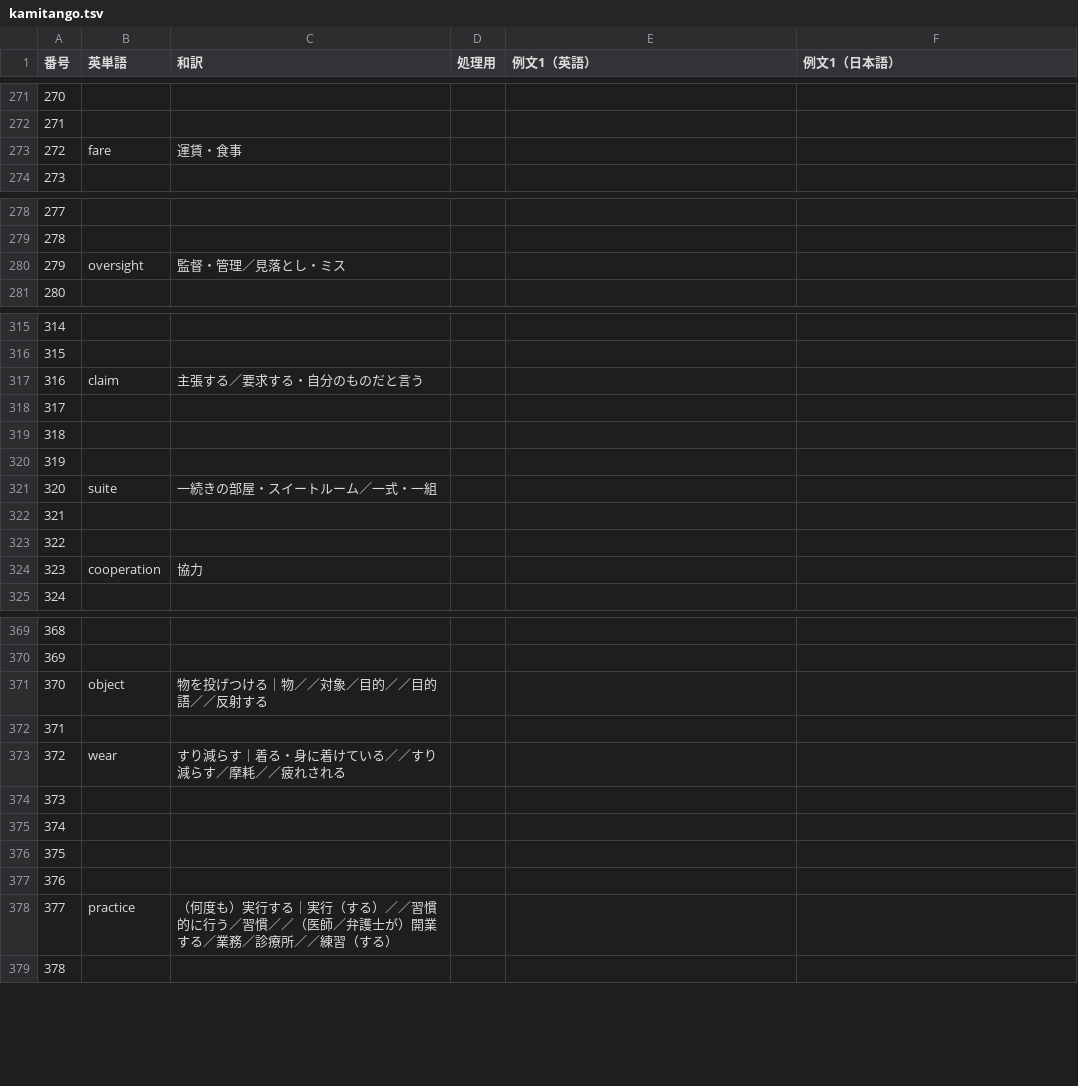
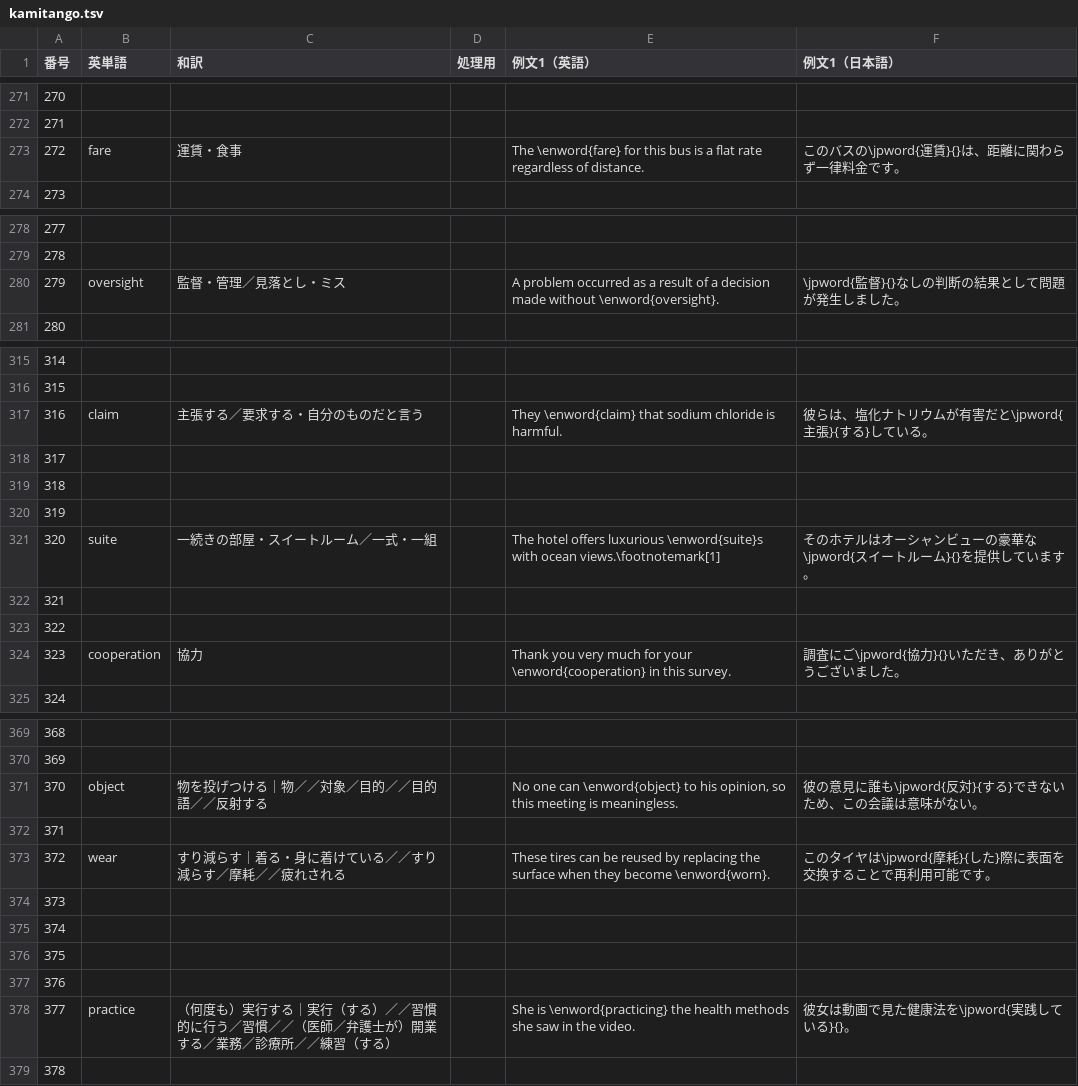
Before and after one commit to Ankaidan/ankaidan.github.io, a TSV file: u/newwordtest/files/kamitango.tsv, drawn as a sheet; only a part is shown, gaps mark what is left out; the diff covers the shown part only.

```diff
--- a/u/newwordtest/files/kamitango.tsv
+++ b/u/newwordtest/files/kamitango.tsv
@@ -272,3 +272,3 @@
 271					
-272	fare	運賃・食事			
+272	fare	運賃・食事		The \enword{fare} for this bus is a flat rate regardless of distance.	このバスの\jpword{運賃}{}は、距離に関わらず一律料金です。
 273					
@@ -279,3 +279,3 @@
 278					
-279	oversight	監督・管理／見落とし・ミス			
+279	oversight	監督・管理／見落とし・ミス		A problem occurred as a result of a decision made without \enword{oversight}.	\jpword{監督}{}なしの判断の結果として問題が発生しました。
 280					
@@ -316,3 +316,3 @@
 315					
-316	claim	主張する／要求する・自分のものだと言う			
+316	claim	主張する／要求する・自分のものだと言う		They \enword{claim} that sodium chloride is harmful.	彼らは、塩化ナトリウムが有害だと\jpword{主張}{する}している。
 317					
@@ -320,6 +320,6 @@
 319					
-320	suite	一続きの部屋・スイートルーム／一式・一組			
+320	suite	一続きの部屋・スイートルーム／一式・一組		The hotel offers luxurious \enword{suite}s with ocean views.\footnotemark[1]	そのホテルはオーシャンビューの豪華な\jpword{スイートルーム}{}を提供しています。
 321					
 322					
-323	cooperation	協力			
+323	cooperation	協力		Thank you very much for your \enword{cooperation} in this survey.	調査にご\jpword{協力}{}いただき、ありがとうございました。
 324					
@@ -370,5 +370,5 @@
 369					
-370	object	物を投げつける｜物／／対象／目的／／目的語／／反射する			
+370	object	物を投げつける｜物／／対象／目的／／目的語／／反射する		No one can \enword{object} to his opinion, so this meeting is meaningless.	彼の意見に誰も\jpword{反対}{する}できないため、この会議は意味がない。
 371					
-372	wear	すり減らす｜着る・身に着けている／／すり減らす／摩耗／／疲れされる			
+372	wear	すり減らす｜着る・身に着けている／／すり減らす／摩耗／／疲れされる		These tires can be reused by replacing the surface when they become \enword{worn}.	このタイヤは\jpword{摩耗}{した}際に表面を交換することで再利用可能です。
 373					
@@ -377,3 +377,3 @@
 376					
-377	practice	（何度も）実行する｜実行（する）／／習慣的に行う／習慣／／（医師／弁護士が）開業する／業務／診療所／／練習（する）			
+377	practice	（何度も）実行する｜実行（する）／／習慣的に行う／習慣／／（医師／弁護士が）開業する／業務／診療所／／練習（する）		She is \enword{practicing} the health methods she saw in the video.	彼女は動画で見た健康法を\jpword{実践している}{}。
 378					
```
Also changed, not shown: 45 edited cells elsewhere in this file, 5 other files.
